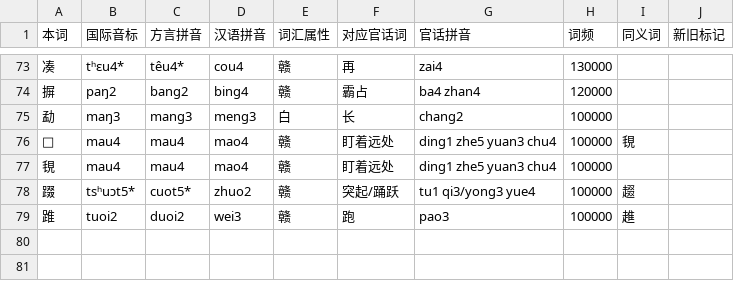
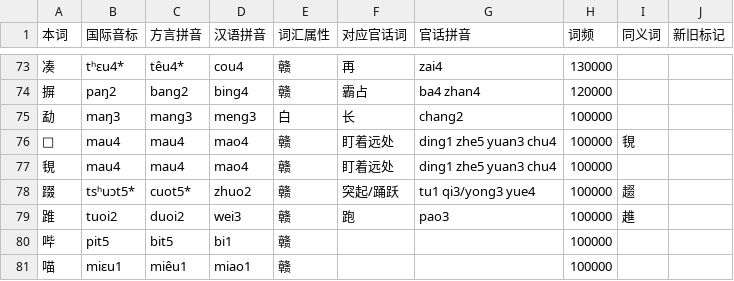
Before and after one commit to Doohaey/GonnyuGeneralIME, a TSV file: resources/regions/sinyi/dictionaries/gan_chars.tsv, drawn as a sheet; only a part is shown, gaps mark what is left out; the diff names each change by its address in the sheet, - before the commit and + after, or states it on an @@ line.

Commit message:
fix(dict): align Sinyi readings with PR and tone rules

```diff
--- a/resources/regions/sinyi/dictionaries/gan_chars.tsv
+++ b/resources/regions/sinyi/dictionaries/gan_chars.tsv
+row 80: 哔 | pit5 | bit5 | bi1 | 赣 |  |  | 100000
+row 81: 喵 | miɛu1 | miêu1 | miao1 | 赣 |  |  | 100000
```
Also changed, not shown: resources/regions/sinyi/dictionaries/chars.tsv, resources/regions/sinyi/dictionaries/gan_words.tsv, 1 other file.
